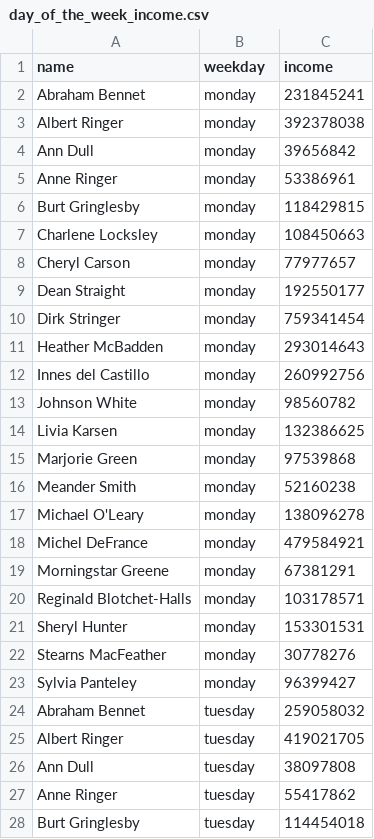
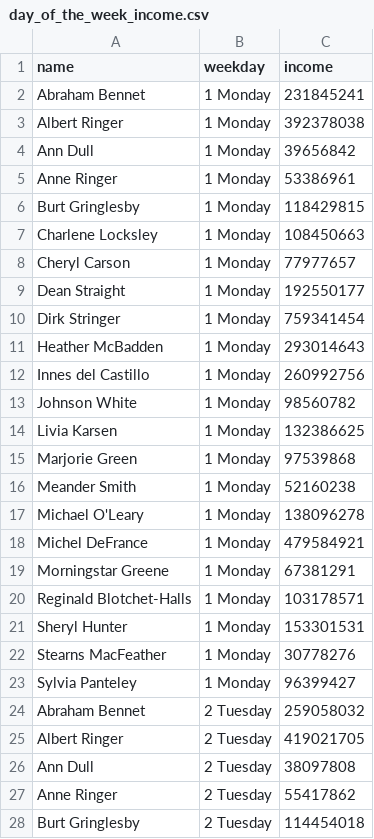
Before and after one commit to NatalliaVarabyova/data-analytics-project-92, a CSV file: day_of_the_week_income.csv, drawn as a sheet; only a part is shown; the diff covers the shown part only.

```diff
--- a/day_of_the_week_income.csv
+++ b/day_of_the_week_income.csv
@@ -2,27 +2,27 @@ name,weekday,income
-Abraham Bennet,monday   ,231845241
-Albert Ringer,monday   ,392378038
-Ann Dull,monday   ,39656842
-Anne Ringer,monday   ,53386961
-Burt Gringlesby,monday   ,118429815
-Charlene Locksley,monday   ,108450663
-Cheryl Carson,monday   ,77977657
-Dean Straight,monday   ,192550177
-Dirk Stringer,monday   ,759341454
-Heather McBadden,monday   ,293014643
-Innes del Castillo,monday   ,260992756
-Johnson White,monday   ,98560782
-Livia Karsen,monday   ,132386625
-Marjorie Green,monday   ,97539868
-Meander Smith,monday   ,52160238
-Michael O'Leary,monday   ,138096278
-Michel DeFrance,monday   ,479584921
-Morningstar Greene,monday   ,67381291
-Reginald Blotchet-Halls,monday   ,103178571
-Sheryl Hunter,monday   ,153301531
-Stearns MacFeather,monday   ,30778276
-Sylvia Panteley,monday   ,96399427
-Abraham Bennet,tuesday  ,259058032
-Albert Ringer,tuesday  ,419021705
-Ann Dull,tuesday  ,38097808
-Anne Ringer,tuesday  ,55417862
-Burt Gringlesby,tuesday  ,114454018
+Abraham Bennet,"1 Monday   ",231845241
+Albert Ringer,"1 Monday   ",392378038
+Ann Dull,"1 Monday   ",39656842
+Anne Ringer,"1 Monday   ",53386961
+Burt Gringlesby,"1 Monday   ",118429815
+Charlene Locksley,"1 Monday   ",108450663
+Cheryl Carson,"1 Monday   ",77977657
+Dean Straight,"1 Monday   ",192550177
+Dirk Stringer,"1 Monday   ",759341454
+Heather McBadden,"1 Monday   ",293014643
+Innes del Castillo,"1 Monday   ",260992756
+Johnson White,"1 Monday   ",98560782
+Livia Karsen,"1 Monday   ",132386625
+Marjorie Green,"1 Monday   ",97539868
+Meander Smith,"1 Monday   ",52160238
+Michael O'Leary,"1 Monday   ",138096278
+Michel DeFrance,"1 Monday   ",479584921
+Morningstar Greene,"1 Monday   ",67381291
+Reginald Blotchet-Halls,"1 Monday   ",103178571
+Sheryl Hunter,"1 Monday   ",153301531
+Stearns MacFeather,"1 Monday   ",30778276
+Sylvia Panteley,"1 Monday   ",96399427
+Abraham Bennet,"2 Tuesday  ",259058032
+Albert Ringer,"2 Tuesday  ",419021705
+Ann Dull,"2 Tuesday  ",38097808
+Anne Ringer,"2 Tuesday  ",55417862
+Burt Gringlesby,"2 Tuesday  ",114454018
```
Also changed, not shown: 127 edited cells elsewhere in this file, top_10_total_income.csv.
